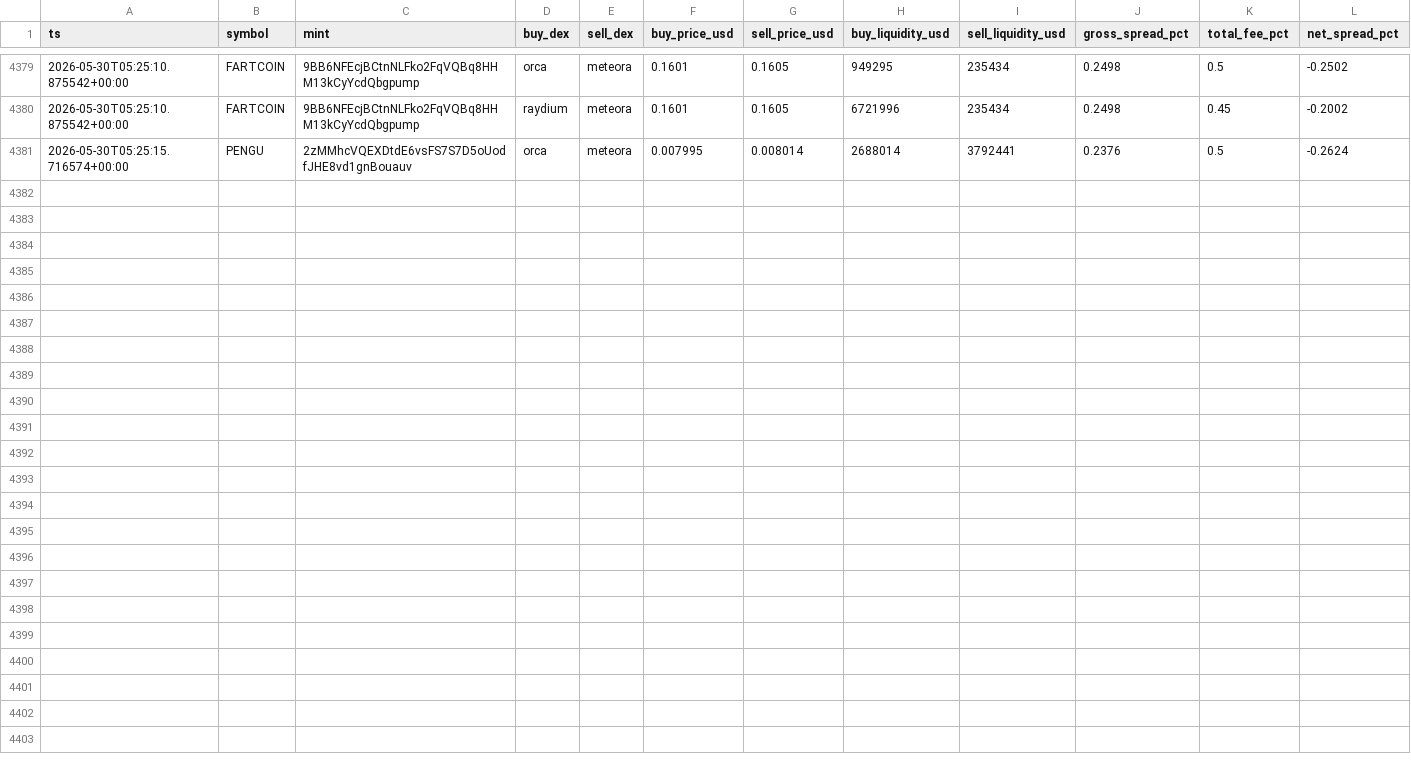
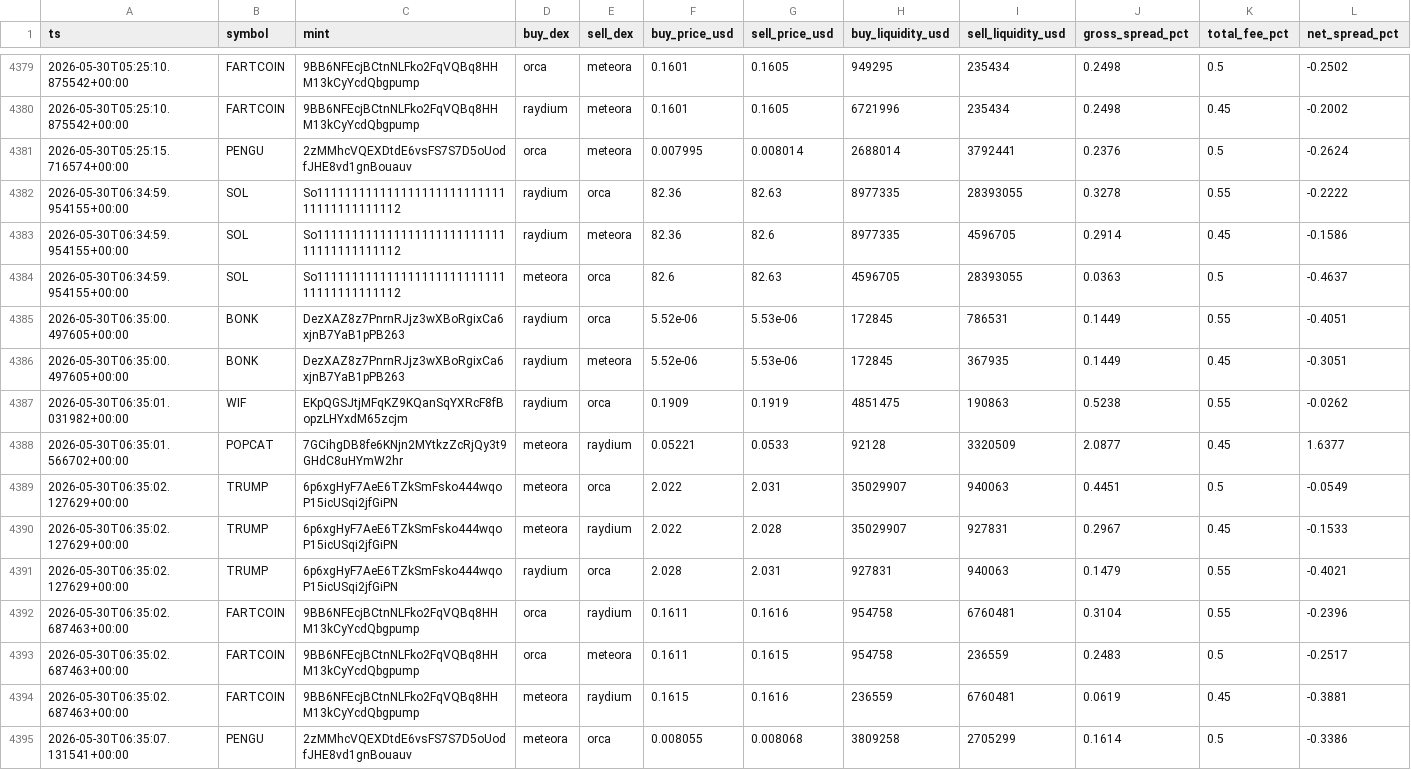
Before and after one commit to daniel-saifulin/dexscreener, a CSV file: arb_opportunities.csv, drawn as a sheet; only a part is shown, gaps mark what is left out; rows hold the shown columns only; the diff names each change by its address in the sheet, - before the commit and + after, or states it on an @@ line.

```diff
--- a/arb_opportunities.csv
+++ b/arb_opportunities.csv
+row 4382: 2026-05-30T06:34:59.954155+00:00 | SOL | So11111111111111111111111111111111111111112 | raydium | orca | 82.36 | 82.63 | 8977335 | 28393055 | 0.3278 | 0.55 | -0.2222
+row 4383: 2026-05-30T06:34:59.954155+00:00 | SOL | So11111111111111111111111111111111111111112 | raydium | meteora | 82.36 | 82.6 | 8977335 | 4596705 | 0.2914 | 0.45 | -0.1586
+row 4384: 2026-05-30T06:34:59.954155+00:00 | SOL | So11111111111111111111111111111111111111112 | meteora | orca | 82.6 | 82.63 | 4596705 | 28393055 | 0.0363 | 0.5 | -0.4637
+row 4385: 2026-05-30T06:35:00.497605+00:00 | BONK | DezXAZ8z7PnrnRJjz3wXBoRgixCa6xjnB7YaB1pPB263 | raydium | orca | 5.52e-06 | 5.53e-06 | 172845 | 786531 | 0.1449 | 0.55 | -0.4051
+row 4386: 2026-05-30T06:35:00.497605+00:00 | BONK | DezXAZ8z7PnrnRJjz3wXBoRgixCa6xjnB7YaB1pPB263 | raydium | meteora | 5.52e-06 | 5.53e-06 | 172845 | 367935 | 0.1449 | 0.45 | -0.3051
+row 4387: 2026-05-30T06:35:01.031982+00:00 | WIF | EKpQGSJtjMFqKZ9KQanSqYXRcF8fBopzLHYxdM65zcjm | raydium | orca | 0.1909 | 0.1919 | 4851475 | 190863 | 0.5238 | 0.55 | -0.0262
+row 4388: 2026-05-30T06:35:01.566702+00:00 | POPCAT | 7GCihgDB8fe6KNjn2MYtkzZcRjQy3t9GHdC8uHYmW2hr | meteora | raydium | 0.05221 | 0.0533 | 92128 | 3320509 | 2.0877 | 0.45 | 1.6377
+row 4389: 2026-05-30T06:35:02.127629+00:00 | TRUMP | 6p6xgHyF7AeE6TZkSmFsko444wqoP15icUSqi2jfGiPN | meteora | orca | 2.022 | 2.031 | 35029907 | 940063 | 0.4451 | 0.5 | -0.0549
+row 4390: 2026-05-30T06:35:02.127629+00:00 | TRUMP | 6p6xgHyF7AeE6TZkSmFsko444wqoP15icUSqi2jfGiPN | meteora | raydium | 2.022 | 2.028 | 35029907 | 927831 | 0.2967 | 0.45 | -0.1533
+row 4391: 2026-05-30T06:35:02.127629+00:00 | TRUMP | 6p6xgHyF7AeE6TZkSmFsko444wqoP15icUSqi2jfGiPN | raydium | orca | 2.028 | 2.031 | 927831 | 940063 | 0.1479 | 0.55 | -0.4021
+row 4392: 2026-05-30T06:35:02.687463+00:00 | FARTCOIN | 9BB6NFEcjBCtnNLFko2FqVQBq8HHM13kCyYcdQbgpump | orca | raydium | 0.1611 | 0.1616 | 954758 | 6760481 | 0.3104 | 0.55 | -0.2396
+row 4393: 2026-05-30T06:35:02.687463+00:00 | FARTCOIN | 9BB6NFEcjBCtnNLFko2FqVQBq8HHM13kCyYcdQbgpump | orca | meteora | 0.1611 | 0.1615 | 954758 | 236559 | 0.2483 | 0.5 | -0.2517
+row 4394: 2026-05-30T06:35:02.687463+00:00 | FARTCOIN | 9BB6NFEcjBCtnNLFko2FqVQBq8HHM13kCyYcdQbgpump | meteora | raydium | 0.1615 | 0.1616 | 236559 | 6760481 | 0.0619 | 0.45 | -0.3881
+row 4395: 2026-05-30T06:35:07.131541+00:00 | PENGU | 2zMMhcVQEXDtdE6vsFS7S7D5oUodfJHE8vd1gnBouauv | meteora | orca | 0.008055 | 0.008068 | 3809258 | 2705299 | 0.1614 | 0.5 | -0.3386
```
